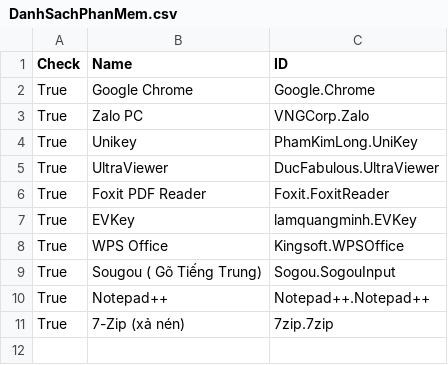
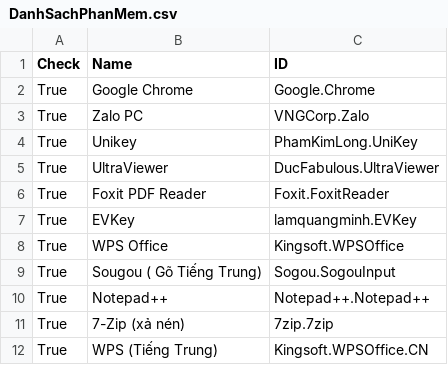
Before and after one commit to tuantran19912512/Windows-tool-box, a CSV file: DanhSachPhanMem.csv, drawn as a sheet.

Commit message:
Admin Update

```diff
--- a/DanhSachPhanMem.csv
+++ b/DanhSachPhanMem.csv
@@ -11 +11,2 @@ True,Notepad++ ,Notepad++.Notepad++
 True,7-Zip (xả nén),7zip.7zip
+True,WPS (Tiếng Trung),Kingsoft.WPSOffice.CN
```
